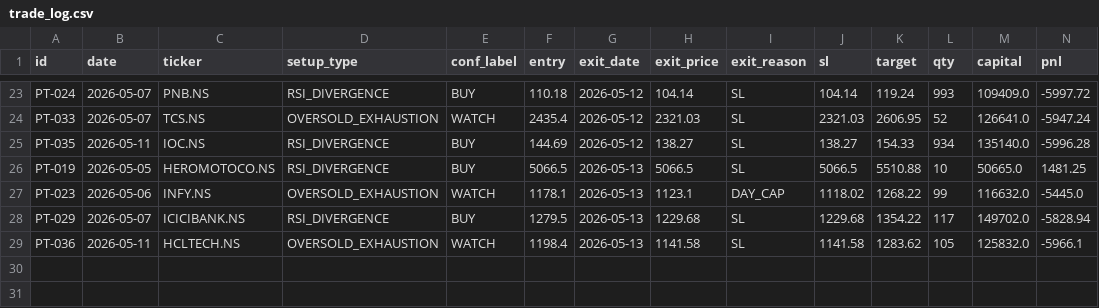
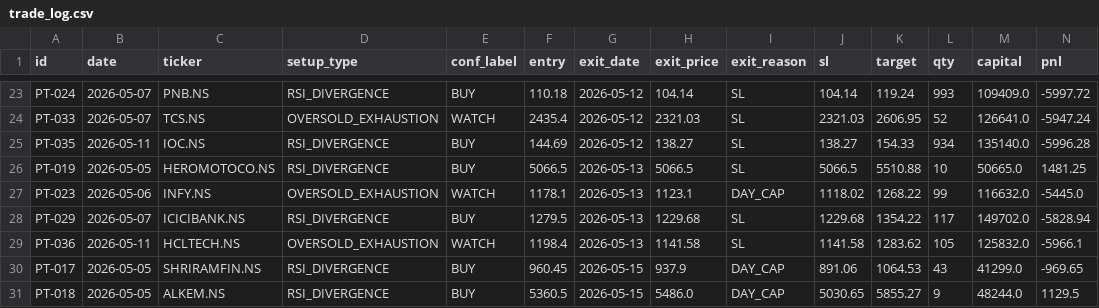
Before and after one commit to saisravanpalvaye/trading-bot-v2, a CSV file: trade_log.csv, drawn as a sheet; only a part is shown, gaps mark what is left out; rows hold the shown columns only; the diff names each change by its address in the sheet, - before the commit and + after, or states it on an @@ line.

```diff
--- a/trade_log.csv
+++ b/trade_log.csv
+row 30: PT-017 | 2026-05-05 | SHRIRAMFIN.NS | RSI_DIVERGENCE | BUY | 960.45 | 2026-05-15 | 937.9 | DAY_CAP | 891.06 | 1064.53 | 43 | 41299.0 | -969.65
+row 31: PT-018 | 2026-05-05 | ALKEM.NS | RSI_DIVERGENCE | BUY | 5360.5 | 2026-05-15 | 5486.0 | DAY_CAP | 5030.65 | 5855.27 | 9 | 48244.0 | 1129.5
```
Also changed, not shown: paper_trades.csv.
